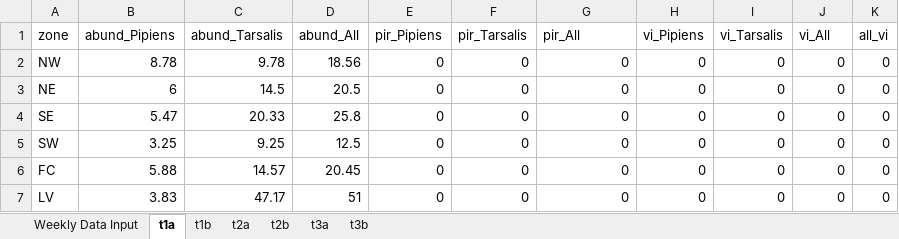
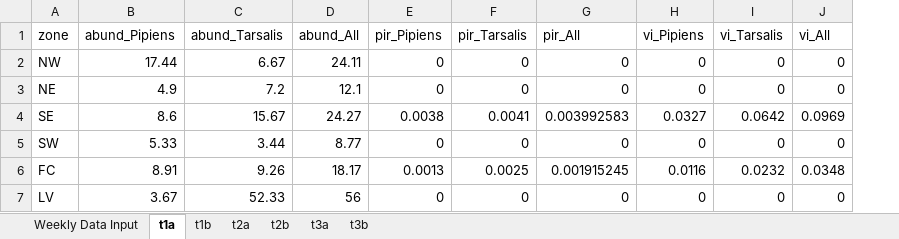
Before and after one commit to rtobiaskoch/wnv-ss-wkly_report, an Excel workbook: data_output/weekly_report_output.xlsx, sheet t1a, drawn as a sheet; only a part is shown; values as stored, in another font and other column widths than the file's, no borders; the diff covers the shown part only; the diff names each change by its address in the sheet, - before the commit and + after, or states it on an @@ line.

```diff
--- a/data_output/weekly_report_output.xlsx (sheet t1a)
+++ b/data_output/weekly_report_output.xlsx (sheet t1a)
-column K (all_vi), rows 2-7: all 0
-B2 (abund_Pipiens): 8.78
+B2 (abund_Pipiens): 17.44
-C2 (abund_Tarsalis): 9.78
+C2 (abund_Tarsalis): 6.67
-D2 (abund_All): 18.56
+D2 (abund_All): 24.11
-B3 (abund_Pipiens): 6
+B3 (abund_Pipiens): 4.9
-C3 (abund_Tarsalis): 14.5
+C3 (abund_Tarsalis): 7.2
-D3 (abund_All): 20.5
+D3 (abund_All): 12.1
-B4 (abund_Pipiens): 5.47
+B4 (abund_Pipiens): 8.6
-C4 (abund_Tarsalis): 20.33
+C4 (abund_Tarsalis): 15.67
-D4 (abund_All): 25.8
+D4 (abund_All): 24.27
-E4 (pir_Pipiens): 0
+E4 (pir_Pipiens): 0.0038
-F4 (pir_Tarsalis): 0
+F4 (pir_Tarsalis): 0.0041
-G4 (pir_All): 0
+G4 (pir_All): 0.003992583
-H4 (vi_Pipiens): 0
+H4 (vi_Pipiens): 0.0327
-I4 (vi_Tarsalis): 0
+I4 (vi_Tarsalis): 0.0642
-J4 (vi_All): 0
+J4 (vi_All): 0.0969
-B5 (abund_Pipiens): 3.25
+B5 (abund_Pipiens): 5.33
-C5 (abund_Tarsalis): 9.25
+C5 (abund_Tarsalis): 3.44
-D5 (abund_All): 12.5
+D5 (abund_All): 8.77
-B6 (abund_Pipiens): 5.88
+B6 (abund_Pipiens): 8.91
-C6 (abund_Tarsalis): 14.57
+C6 (abund_Tarsalis): 9.26
-D6 (abund_All): 20.45
+D6 (abund_All): 18.17
-E6 (pir_Pipiens): 0
+E6 (pir_Pipiens): 0.0013
-F6 (pir_Tarsalis): 0
+F6 (pir_Tarsalis): 0.0025
-G6 (pir_All): 0
+G6 (pir_All): 0.001915245
-H6 (vi_Pipiens): 0
+H6 (vi_Pipiens): 0.0116
-I6 (vi_Tarsalis): 0
+I6 (vi_Tarsalis): 0.0232
-J6 (vi_All): 0
+J6 (vi_All): 0.0348
-B7 (abund_Pipiens): 3.83
+B7 (abund_Pipiens): 3.67
-C7 (abund_Tarsalis): 47.17
+C7 (abund_Tarsalis): 52.33
-D7 (abund_All): 51
+D7 (abund_All): 56
```
Also changed, not shown: 15 edited cells elsewhere in this sheet, sheet Weekly Data Input, sheet t2b, sheet t1b, sheet t3b, sheet t3a, sheet t2a, 48 other files.
